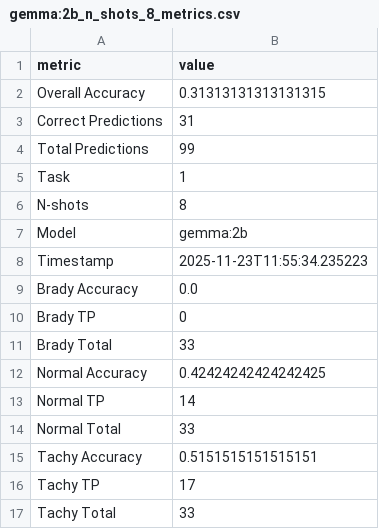
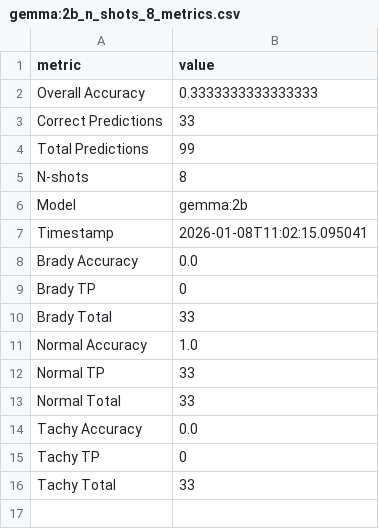
Before and after one commit to 24alba02/this_studio, a CSV file: outputs/results/task1/gemma:2b_n_shots_8_metrics.csv, drawn as a sheet.

```diff
--- a/outputs/results/task1/gemma:2b_n_shots_8_metrics.csv
+++ b/outputs/results/task1/gemma:2b_n_shots_8_metrics.csv
@@ -1,9 +1,8 @@
 metric,value
-Overall Accuracy,0.31313131313131315
-Correct Predictions,31
+Overall Accuracy,0.3333333333333333
+Correct Predictions,33
 Total Predictions,99
-Task,1
 N-shots,8
 Model,gemma:2b
-Timestamp,2025-11-23T11:55:34.235223
+Timestamp,2026-01-08T11:02:15.095041
 Brady Accuracy,0.0
@@ -11,7 +10,7 @@ Brady TP,0
 Brady Total,33
-Normal Accuracy,0.42424242424242425
-Normal TP,14
+Normal Accuracy,1.0
+Normal TP,33
 Normal Total,33
-Tachy Accuracy,0.5151515151515151
-Tachy TP,17
+Tachy Accuracy,0.0
+Tachy TP,0
 Tachy Total,33
```
Also changed, not shown: outputs/results/task1/gemma:2b_n_shots_1_metrics.csv, outputs/results/task1/gemma:2b_n_shots_2_metrics.csv, 29 other files.
